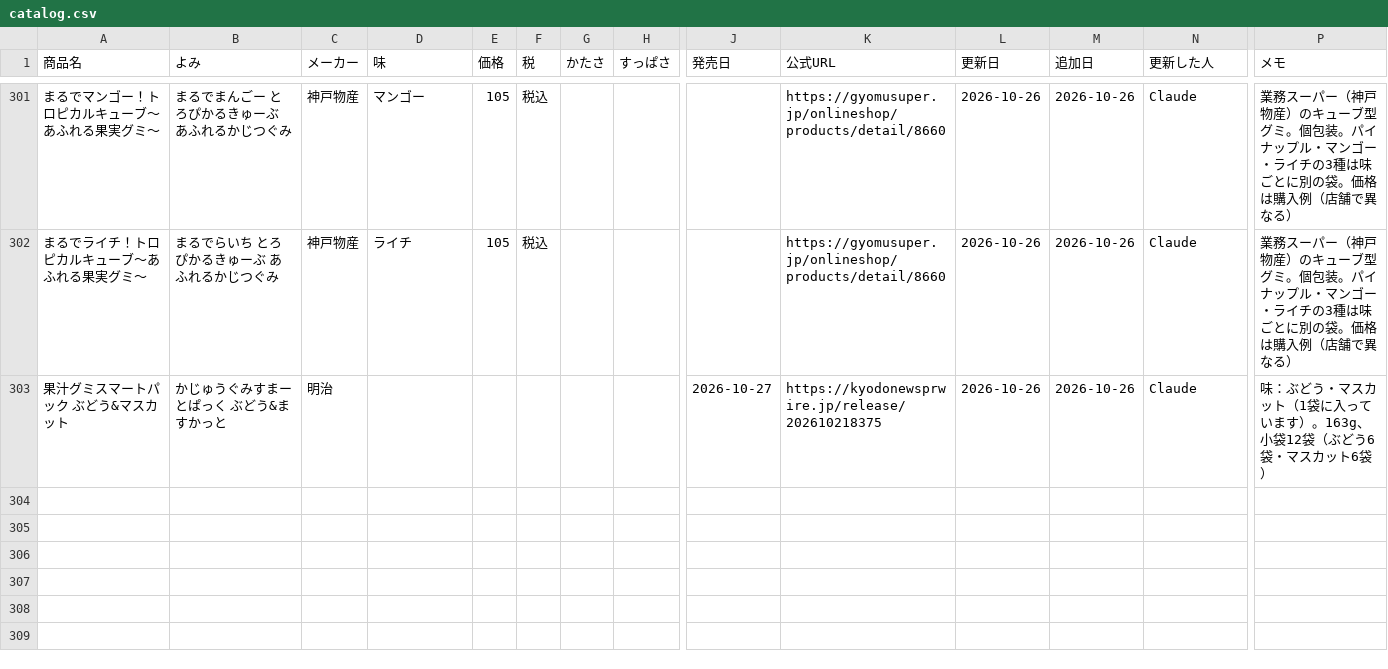
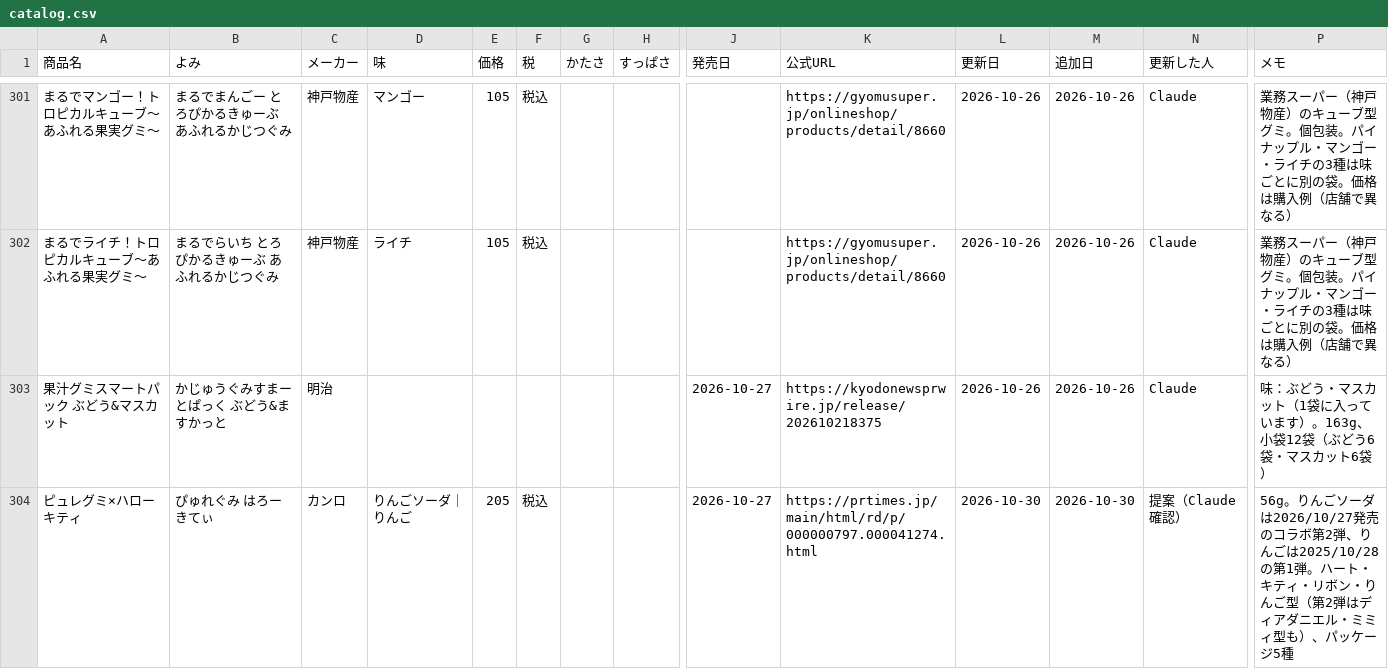
Before and after one commit to hatohat/gumilog, a CSV file: catalog.csv, drawn as a sheet; only a part is shown, gaps mark what is left out; rows hold the shown columns only; the diff names each change by its address in the sheet, - before the commit and + after, or states it on an @@ line.

```diff
--- a/catalog.csv
+++ b/catalog.csv
+row 304: ピュレグミ×ハローキティ | ぴゅれぐみ はろーきてぃ | カンロ | りんごソーダ｜りんご | 205 | 税込 |  |  | 2026-10-27 | https://prtimes.jp/main/html/rd/p/000000797.000041274.html | 2026-10-30 | 2026-10-30 | 提案（Claude確認） | 56g。りんごソーダは2026/10/27発売のコラボ第2弾、りんごは2025/10/28の第1弾。ハート・キティ・リボン・りんご型（第2弾はディアダニエル・ミミィ型も）、パッケージ5種
```
Also changed, not shown: 2 other files.
